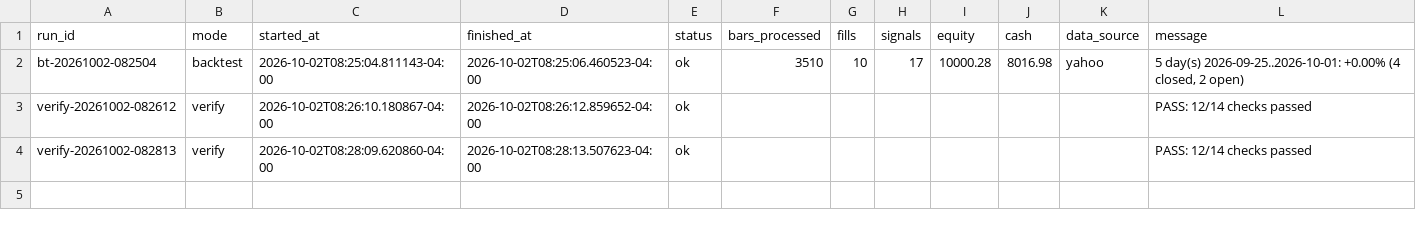
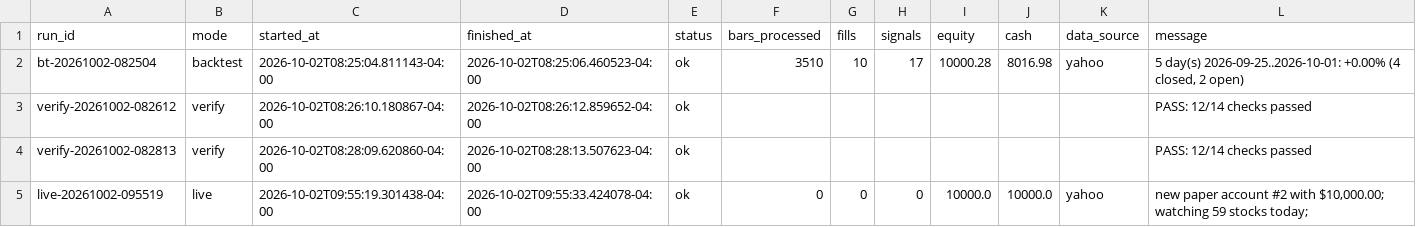
Before and after one commit to PatGuettler/robinhood-trade, a CSV file: runs.csv, drawn as a sheet; the diff names each change by its address in the sheet, - before the commit and + after, or states it on an @@ line.

Commit message:
paper: live 2026-10-02T13:55:33Z

```diff
--- a/runs.csv
+++ b/runs.csv
+row 5: live-20261002-095519 | live | 2026-10-02T09:55:19.301438-04:00 | 2026-10-02T09:55:33.424078-04:00 | ok | 0 | 0 | 0 | 10000.0 | 10000.0 | yahoo | new paper account #2 with $10,000.00; watching 59 stocks today;
```
Also changed, not shown: 7 other files.
